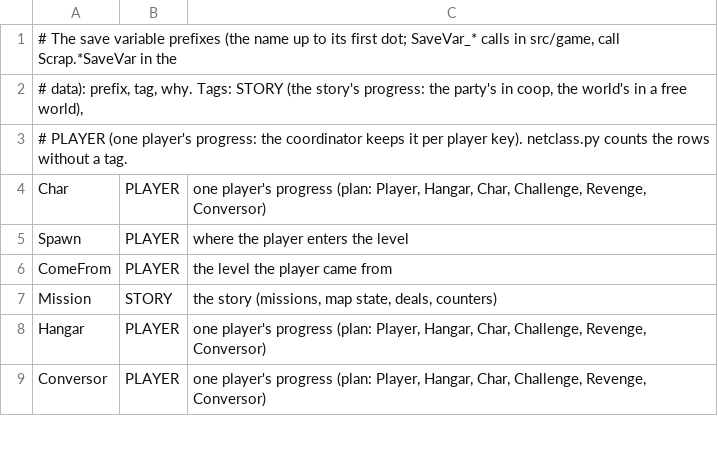
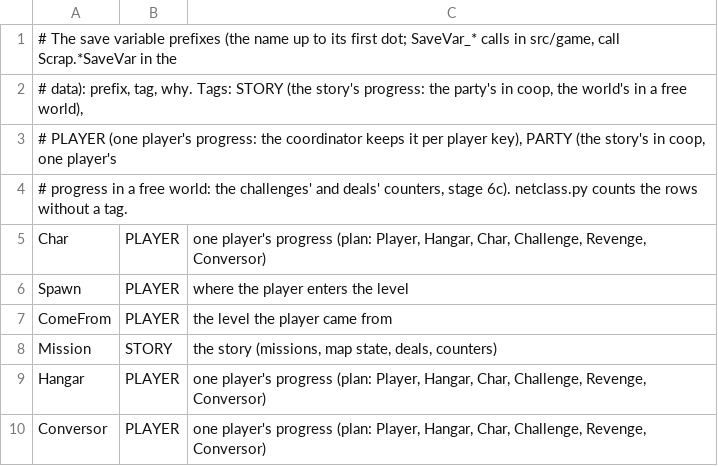
Before and after one commit to Blackwolf1337/scrapland, a TSV file: tools/script/netclass/savevar.tsv, drawn as a sheet; only a part is shown; the diff covers the shown part only.

Commit message:
Challenges, revenges, races and crazy deals per player on -mp2: activity entities owned by their player, private checkpoints, per player race state, the challenge at the arrival, player level changes travel, super deal group instances of the coordinator

```diff
--- a/tools/script/netclass/savevar.tsv
+++ b/tools/script/netclass/savevar.tsv
@@ -2,3 +2,4 @@
 # data): prefix, tag, why. Tags: STORY (the story's progress: the party's in coop, the world's in a free world),
-# PLAYER (one player's progress: the coordinator keeps it per player key). netclass.py counts the rows without a tag.
+# PLAYER (one player's progress: the coordinator keeps it per player key), PARTY (the story's in coop, one player's
+# progress in a free world: the challenges' and deals' counters, stage 6c). netclass.py counts the rows without a tag.
 Char	PLAYER	one player's progress (plan: Player, Hangar, Char, Challenge, Revenge, Conversor)
```
Also changed, not shown: 1 added row and 14 edited cells elsewhere in this file, 39 other files.
